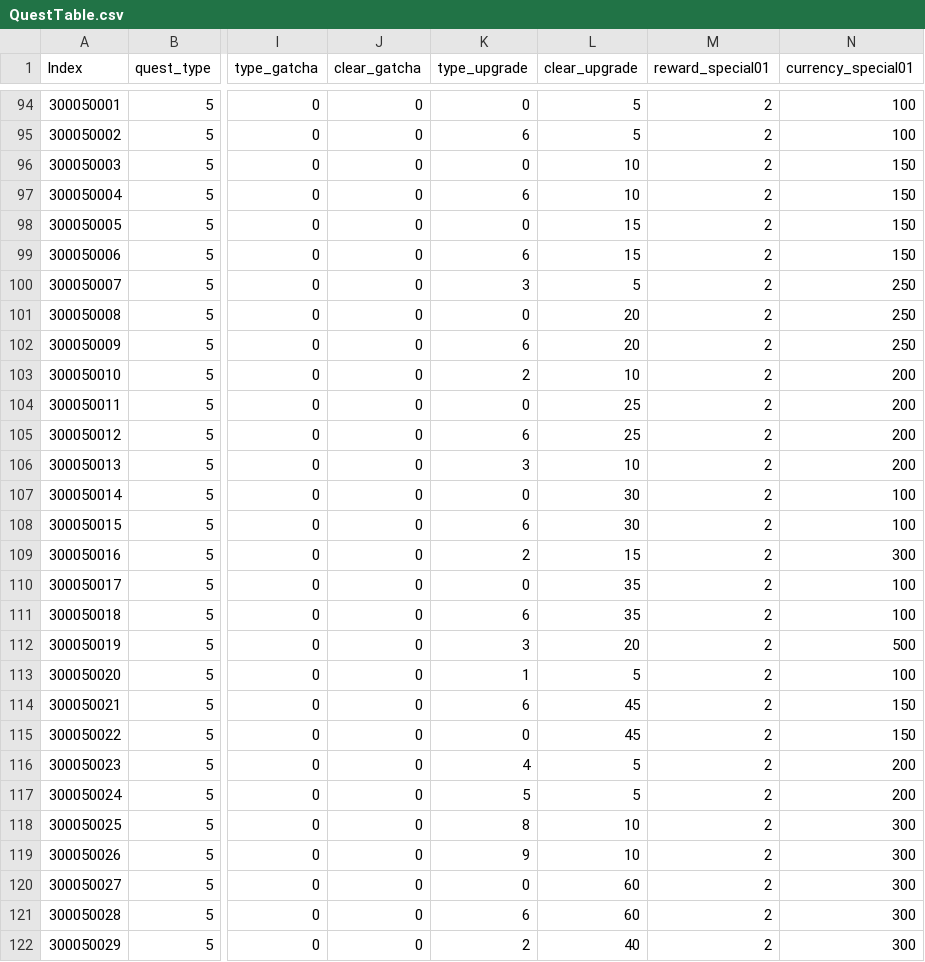
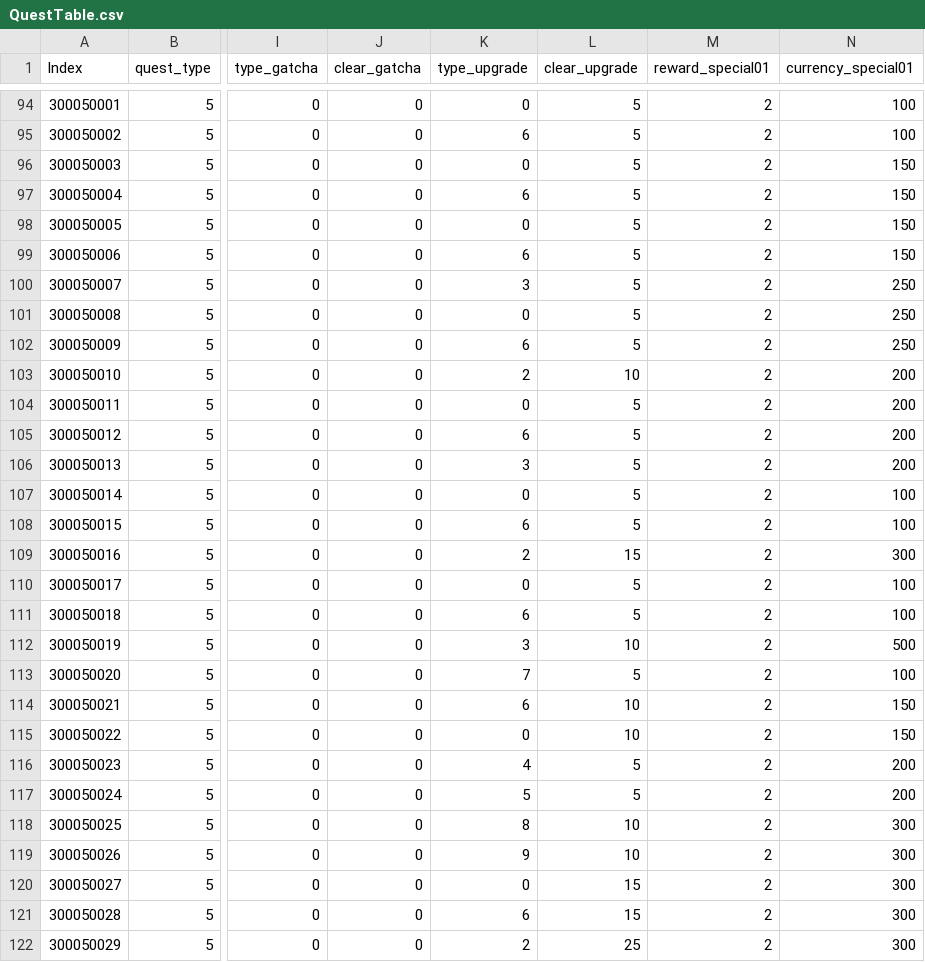
Before and after one commit to rockdo4/Styx_Station, a CSV file: Styx_Station/Assets/Resources/CSV/QuestTable.csv, drawn as a sheet; only a part is shown, gaps mark what is left out; the diff covers the shown part only; the diff names each change by its address in the sheet, - before the commit and + after, or states it on an @@ line.

```diff
--- a/Styx_Station/Assets/Resources/CSV/QuestTable.csv
+++ b/Styx_Station/Assets/Resources/CSV/QuestTable.csv
-L96:L97 (clear_upgrade): 10
+L96:L97 (clear_upgrade): 5
-L98:L99 (clear_upgrade): 15
+L98:L99 (clear_upgrade): 5
-L101:L102 (clear_upgrade): 20
+L101:L102 (clear_upgrade): 5
-L104:L105 (clear_upgrade): 25
+L104:L105 (clear_upgrade): 5
-L106 (clear_upgrade): 10
+L106 (clear_upgrade): 5
-L107:L108 (clear_upgrade): 30
+L107:L108 (clear_upgrade): 5
-L110:L111 (clear_upgrade): 35
+L110:L111 (clear_upgrade): 5
-L112 (clear_upgrade): 20
+L112 (clear_upgrade): 10
-K113 (type_upgrade): 1
+K113 (type_upgrade): 7
-L114:L115 (clear_upgrade): 45
+L114:L115 (clear_upgrade): 10
-L120:L121 (clear_upgrade): 60
+L120:L121 (clear_upgrade): 15
-L122 (clear_upgrade): 40
+L122 (clear_upgrade): 25
```
Also changed, not shown: 33 edited cells elsewhere in this file, Styx_Station/Assets/Resources/CSV/StringTable.csv, 17 other files.
